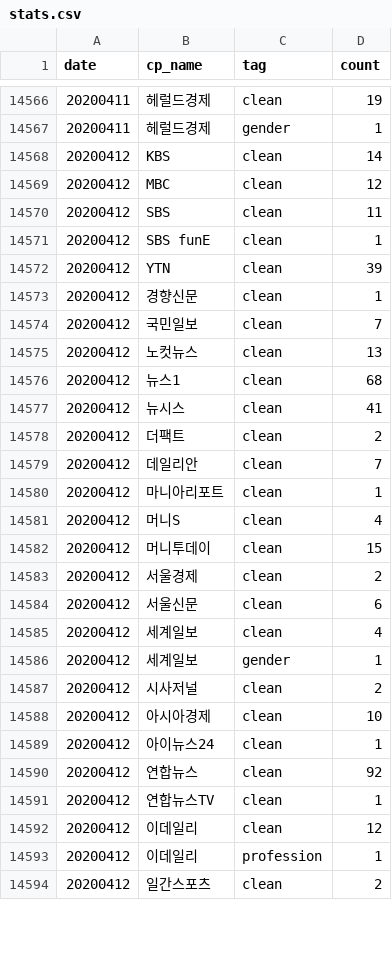
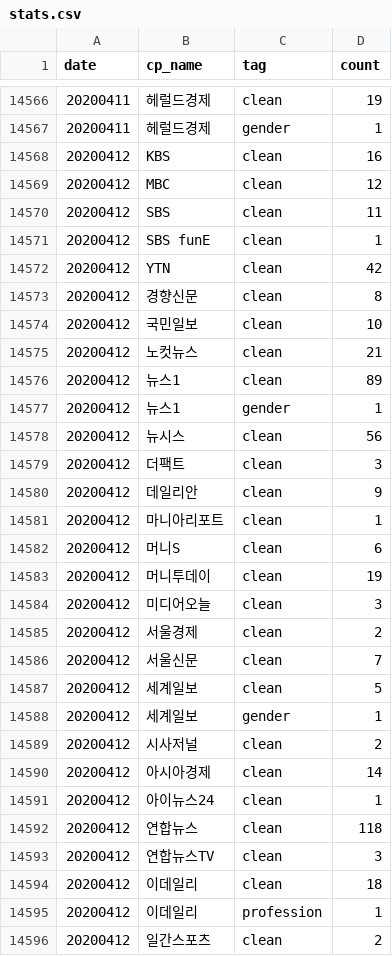
Before and after one commit to misogynyX/done-it-again, a CSV file: docs/_data/stats.csv, drawn as a sheet; only a part is shown, gaps mark what is left out; the diff covers the shown part only.

```diff
--- a/docs/_data/stats.csv
+++ b/docs/_data/stats.csv
@@ -14567,3 +14567,3 @@ date,cp_name,tag,count
 20200411,헤럴드경제,gender,1
-20200412,KBS,clean,14
+20200412,KBS,clean,16
 20200412,MBC,clean,12
@@ -14571,23 +14571,25 @@ date,cp_name,tag,count
 20200412,SBS funE,clean,1
-20200412,YTN,clean,39
-20200412,경향신문,clean,1
-20200412,국민일보,clean,7
-20200412,노컷뉴스,clean,13
-20200412,뉴스1,clean,68
-20200412,뉴시스,clean,41
-20200412,더팩트,clean,2
-20200412,데일리안,clean,7
+20200412,YTN,clean,42
+20200412,경향신문,clean,8
+20200412,국민일보,clean,10
+20200412,노컷뉴스,clean,21
+20200412,뉴스1,clean,89
+20200412,뉴스1,gender,1
+20200412,뉴시스,clean,56
+20200412,더팩트,clean,3
+20200412,데일리안,clean,9
 20200412,마니아리포트,clean,1
-20200412,머니S,clean,4
-20200412,머니투데이,clean,15
+20200412,머니S,clean,6
+20200412,머니투데이,clean,19
+20200412,미디어오늘,clean,3
 20200412,서울경제,clean,2
-20200412,서울신문,clean,6
-20200412,세계일보,clean,4
+20200412,서울신문,clean,7
+20200412,세계일보,clean,5
 20200412,세계일보,gender,1
 20200412,시사저널,clean,2
-20200412,아시아경제,clean,10
+20200412,아시아경제,clean,14
 20200412,아이뉴스24,clean,1
-20200412,연합뉴스,clean,92
-20200412,연합뉴스TV,clean,1
-20200412,이데일리,clean,12
+20200412,연합뉴스,clean,118
+20200412,연합뉴스TV,clean,3
+20200412,이데일리,clean,18
 20200412,이데일리,profession,1
```
Also changed, not shown: 3 added rows and 5 edited cells elsewhere in this file, docs/_data/stats_best_cps.csv, docs/_data/stats_daily.csv, 2 other files.
